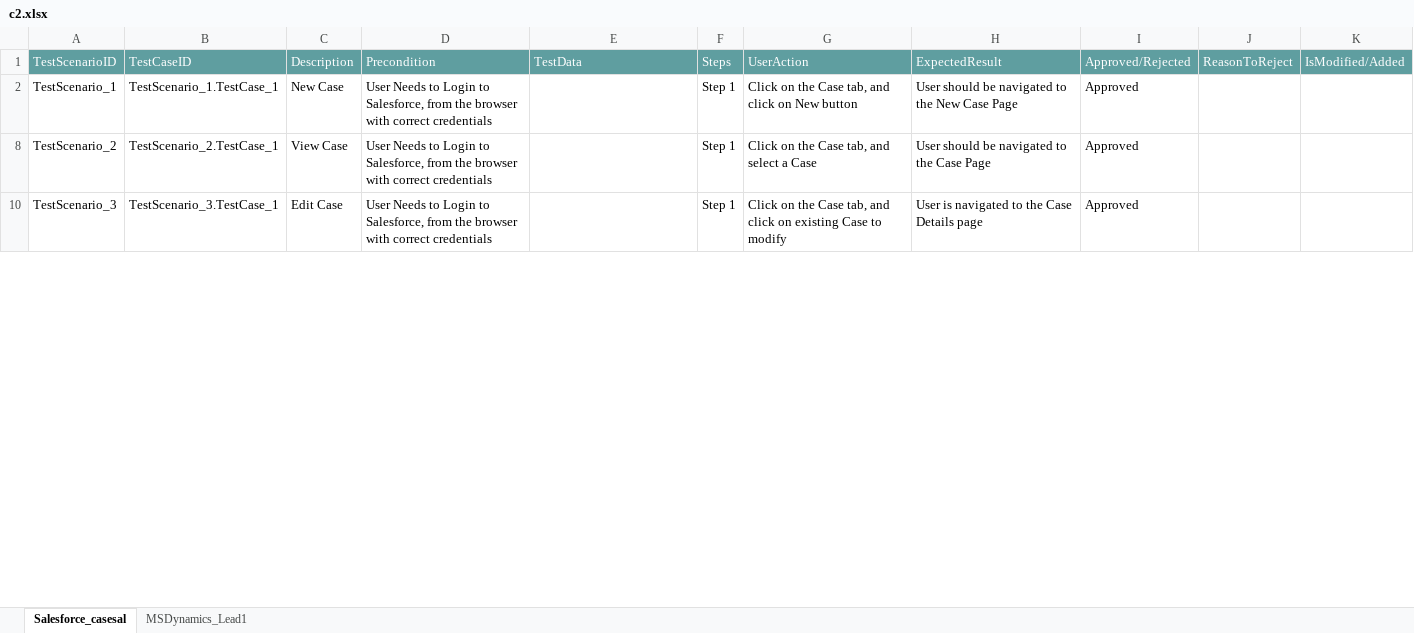
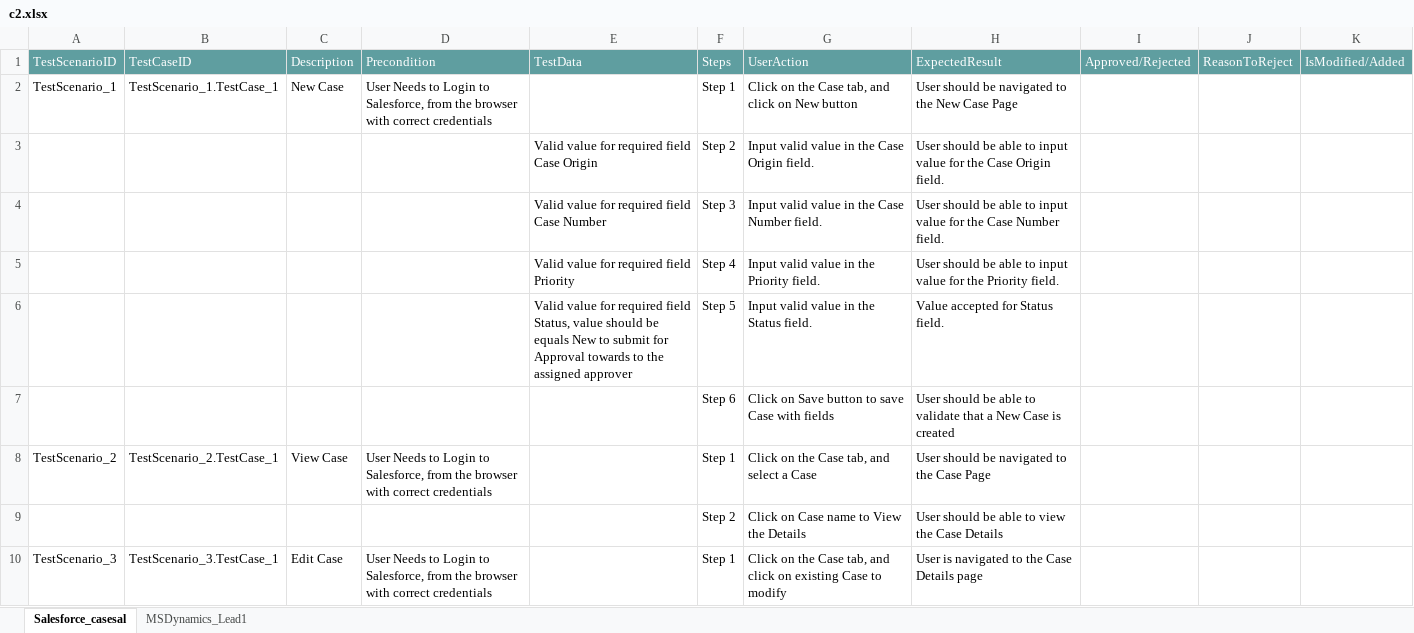
Before and after one commit to ShaikMohamedIrfan/SCR, an Excel workbook: c2.xlsx, sheet Salesforce_casesal, drawn as a sheet; only a part is shown; values as stored, in another font and other column widths than the file's, no borders; table styles not drawn; the diff covers the shown part only; the diff names each change by its address in the sheet, - before the commit and + after, or states it on an @@ line.

Commit message:
Initial Commit for Verification of Test cases

```diff
--- a/c2.xlsx (sheet Salesforce_casesal)
+++ b/c2.xlsx (sheet Salesforce_casesal)
-I2: Approved
+I2: (empty)
@@ row 3 unhidden:  |  |  |  | Valid value for required field Case Origin | Step 2 | Input valid value in the Case Origin field. | User should be able to input value for the Case Origin field. @@
@@ row 4 unhidden:  |  |  |  | Valid value for required field Case Number | Step 3 | Input valid value in the Case Number field. | User should be able to input value for the Case Number field. @@
@@ row 5 unhidden:  |  |  |  | Valid value for required field Priority | Step 4 | Input valid value in the Priority field. | User should be able to input value for the Priority field. @@
@@ row 6 unhidden:  |  |  |  | Valid value for required field Status, value should be equals New to submit for Approval towards to the assigned approver | Step 5 | Input valid value in the Status field. | Value accepted for Status field. @@
@@ row 7 unhidden:  |  |  |  |  | Step 6 | Click on Save button to save Case with fields | User should be able to validate that a New Case is created @@
-I8: Approved
+I8: (empty)
@@ row 9 unhidden:  |  |  |  |  | Step 2 | Click on Case name to View the Details | User should be able to view the Case Details @@
-I10: Approved
+I10: (empty)
```
Also changed, not shown: 7 hidden or unhidden rows and 1 edited cell elsewhere in this sheet.
